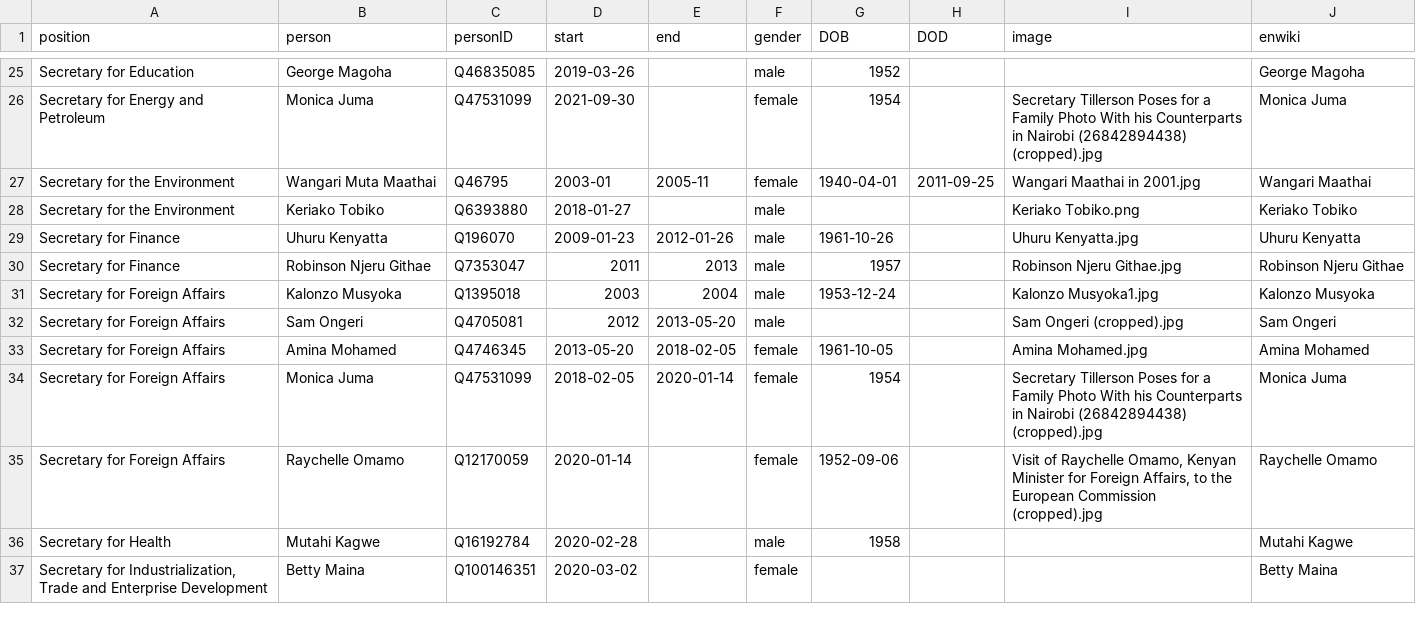
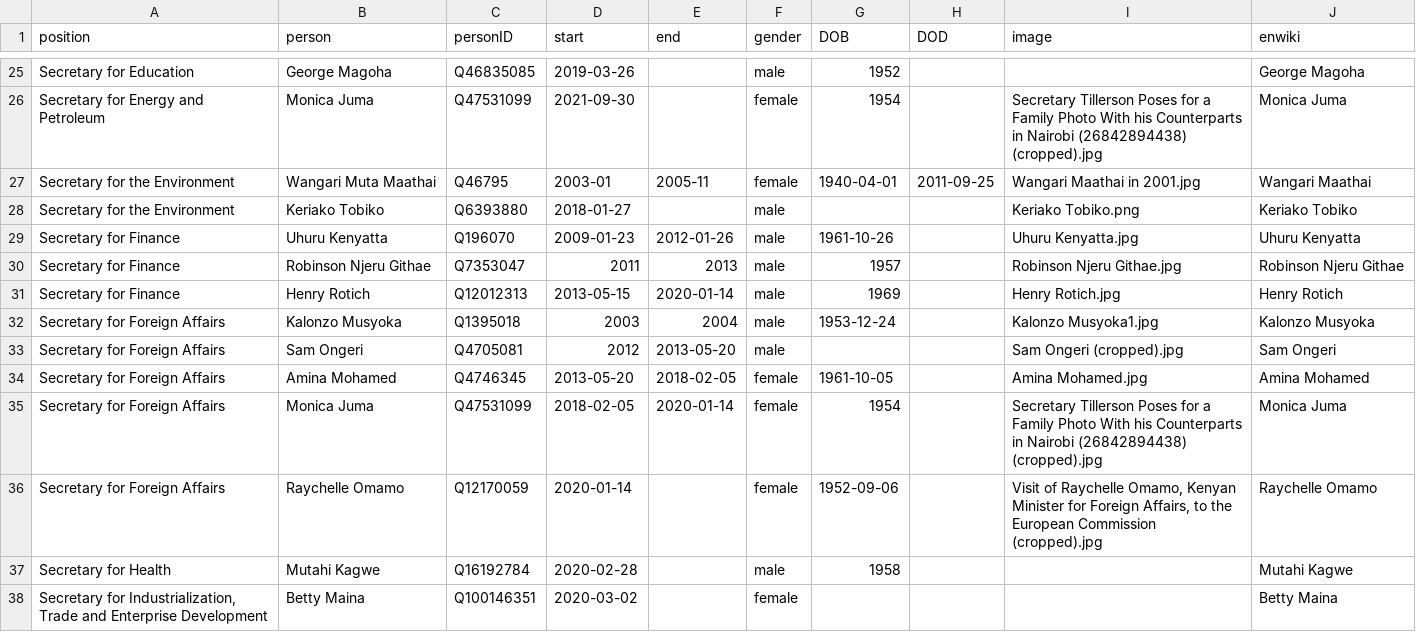
Before and after one commit to every-politician-scrapers/kenya, a CSV file: html/holders21.csv, drawn as a sheet; only a part is shown, gaps mark what is left out.

```diff
--- a/html/holders21.csv
+++ b/html/holders21.csv
@@ -30,2 +30,3 @@ Secretary for Finance,Uhuru Kenyatta,Q196070,2009-01-23,2012-01-26,male,1961-10-
 Secretary for Finance,Robinson Njeru Githae,Q7353047,2011,2013,male,1957,,Robinson Njeru Githae.jpg,Robinson Njeru Githae
+Secretary for Finance,Henry Rotich,Q12012313,2013-05-15,2020-01-14,male,1969,,Henry Rotich.jpg,Henry Rotich
 Secretary for Foreign Affairs,Kalonzo Musyoka,Q1395018,2003,2004,male,1953-12-24,,Kalonzo Musyoka1.jpg,Kalonzo Musyoka
```
Also changed, not shown: html/legislators.csv.
